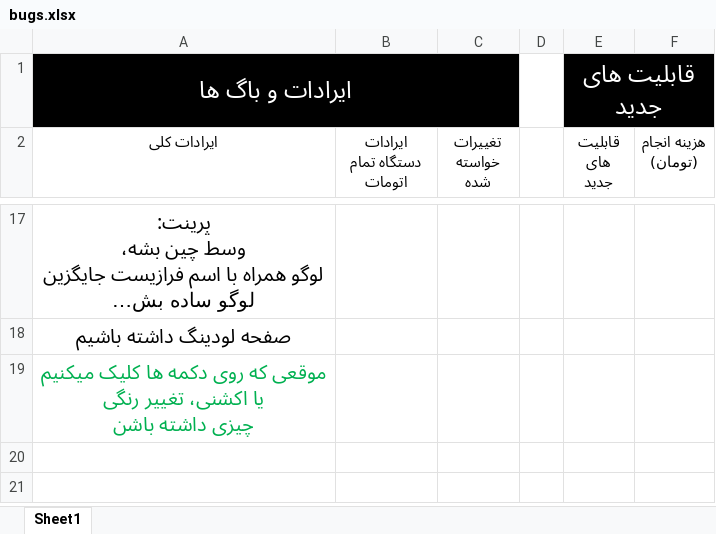
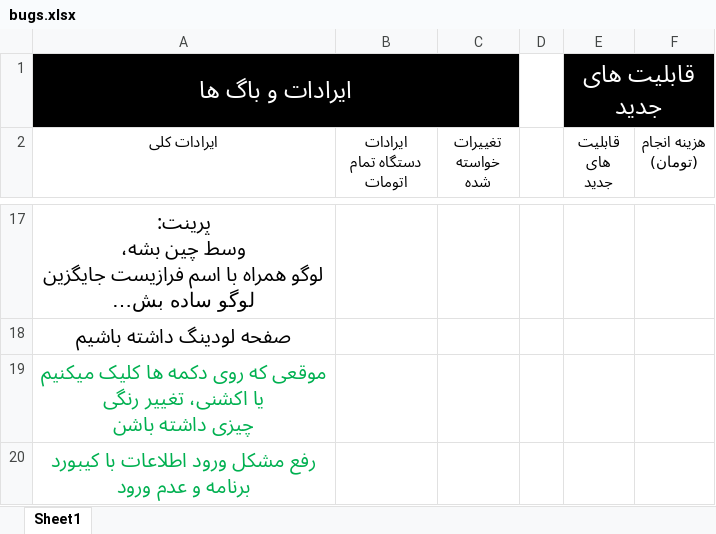
Before and after one commit to Farazist/raspberrypi-app, an Excel workbook: bugs.xlsx, sheet Sheet1, drawn as a sheet; only a part is shown, gaps mark what is left out; long unchanged cells end in …; values as stored, in another font and other column widths than the file's, no borders; table styles not drawn; the diff names each change by its address in the sheet, - before the commit and + after, or states it on an @@ line.

```diff
--- a/bugs.xlsx (sheet Sheet1)
+++ b/bugs.xlsx (sheet Sheet1)
+row 20: رفع مشکل ورود اطلاعات با کیبورد برنامه و عدم ورود
```
Also changed, not shown: 2 other files.
